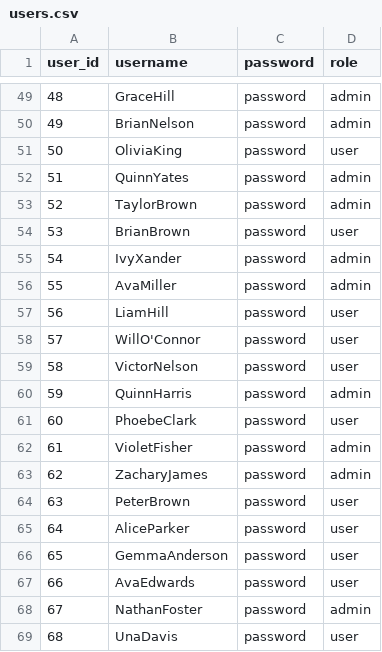
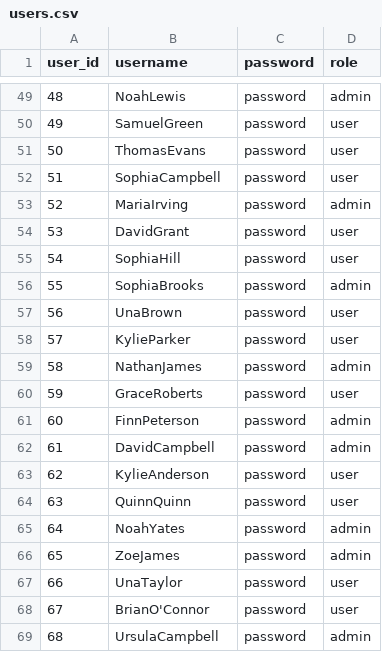
Before and after one commit to Cyril-Happy/LibraryManagementSystem, a CSV file: data/users.csv, drawn as a sheet; only a part is shown, gaps mark what is left out; the diff covers the shown part only.

```diff
--- a/data/users.csv
+++ b/data/users.csv
@@ -49,21 +49,21 @@ user_id,username,password,role
-48,GraceHill,password,admin
-49,BrianNelson,password,admin
-50,OliviaKing,password,user
-51,QuinnYates,password,admin
-52,TaylorBrown,password,admin
-53,BrianBrown,password,user
-54,IvyXander,password,admin
-55,AvaMiller,password,admin
-56,LiamHill,password,user
-57,WillO'Connor,password,user
-58,VictorNelson,password,user
-59,QuinnHarris,password,admin
-60,PhoebeClark,password,user
-61,VioletFisher,password,admin
-62,ZacharyJames,password,admin
-63,PeterBrown,password,user
-64,AliceParker,password,user
-65,GemmaAnderson,password,user
-66,AvaEdwards,password,user
-67,NathanFoster,password,admin
-68,UnaDavis,password,user
+48,NoahLewis,password,admin
+49,SamuelGreen,password,user
+50,ThomasEvans,password,user
+51,SophiaCampbell,password,user
+52,MariaIrving,password,admin
+53,DavidGrant,password,user
+54,SophiaHill,password,user
+55,SophiaBrooks,password,admin
+56,UnaBrown,password,user
+57,KylieParker,password,user
+58,NathanJames,password,admin
+59,GraceRoberts,password,user
+60,FinnPeterson,password,admin
+61,DavidCampbell,password,admin
+62,KylieAnderson,password,user
+63,QuinnQuinn,password,user
+64,NoahYates,password,admin
+65,ZoeJames,password,admin
+66,UnaTaylor,password,user
+67,BrianO'Connor,password,user
+68,UrsulaCampbell,password,admin
```
Also changed, not shown: 114 edited cells elsewhere in this file, data/books.csv, data/rentals.csv, 16 other files.
